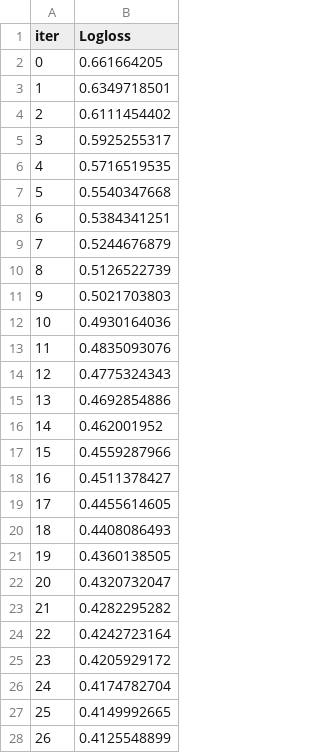
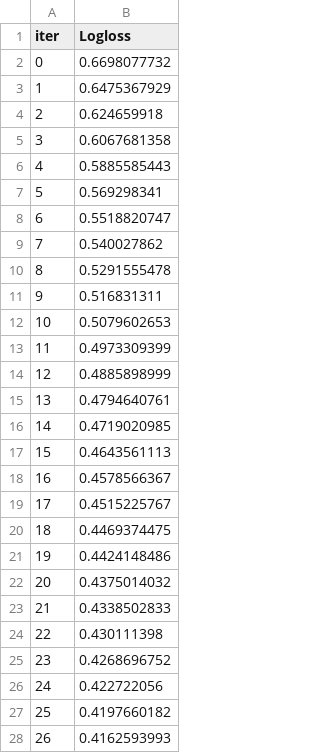
Before and after one commit to jeno-lustyik/Strive_AI_22, a TSV file: Chapter 02/09. Robust ML/catboost_info/learn_error.tsv, drawn as a sheet; only a part is shown; the diff covers the shown part only.

```diff
--- a/Chapter 02/09. Robust ML/catboost_info/learn_error.tsv
+++ b/Chapter 02/09. Robust ML/catboost_info/learn_error.tsv
@@ -1,28 +1,28 @@
 iter	Logloss
-0	0.661664205
-1	0.6349718501
-2	0.6111454402
-3	0.5925255317
-4	0.5716519535
-5	0.5540347668
-6	0.5384341251
-7	0.5244676879
-8	0.5126522739
-9	0.5021703803
-10	0.4930164036
-11	0.4835093076
-12	0.4775324343
-13	0.4692854886
-14	0.462001952
-15	0.4559287966
-16	0.4511378427
-17	0.4455614605
-18	0.4408086493
-19	0.4360138505
-20	0.4320732047
-21	0.4282295282
-22	0.4242723164
-23	0.4205929172
-24	0.4174782704
-25	0.4149992665
-26	0.4125548899
+0	0.6698077732
+1	0.6475367929
+2	0.624659918
+3	0.6067681358
+4	0.5885585443
+5	0.569298341
+6	0.5518820747
+7	0.540027862
+8	0.5291555478
+9	0.516831311
+10	0.5079602653
+11	0.4973309399
+12	0.4885898999
+13	0.4794640761
+14	0.4719020985
+15	0.4643561113
+16	0.4578566367
+17	0.4515225767
+18	0.4469374475
+19	0.4424148486
+20	0.4375014032
+21	0.4338502833
+22	0.430111398
+23	0.4268696752
+24	0.422722056
+25	0.4197660182
+26	0.4162593993
```
Also changed, not shown: 73 edited cells elsewhere in this file, Chapter 02/09. Robust ML/catboost_info/time_left.tsv, 3 other files.
